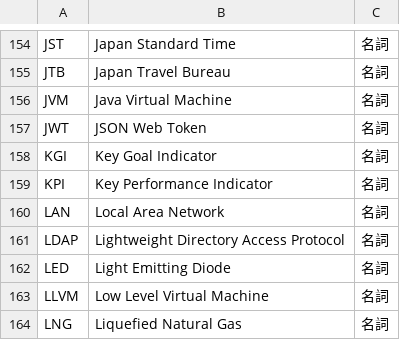
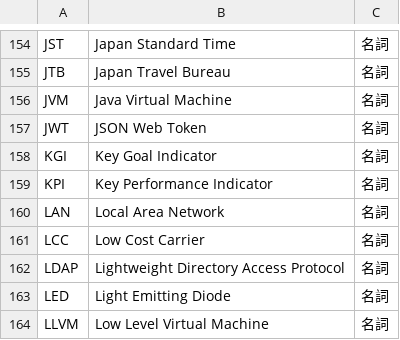
Before and after one commit to peaceiris/google-ime-dictionary, a TSV file: tsv/abbreviation.tsv, drawn as a sheet; only a part is shown, gaps mark what is left out; the shorter side is filled out with more unchanged rows; the diff names each change by its address in the sheet, - before the commit and + after, or states it on an @@ line.

Commit message:
Script: add LCC (Low Cost Carrier)

```diff
--- a/tsv/abbreviation.tsv
+++ b/tsv/abbreviation.tsv
+row 161: LCC | Low Cost Carrier | 名詞
```
Also changed, not shown: 1 other file.
